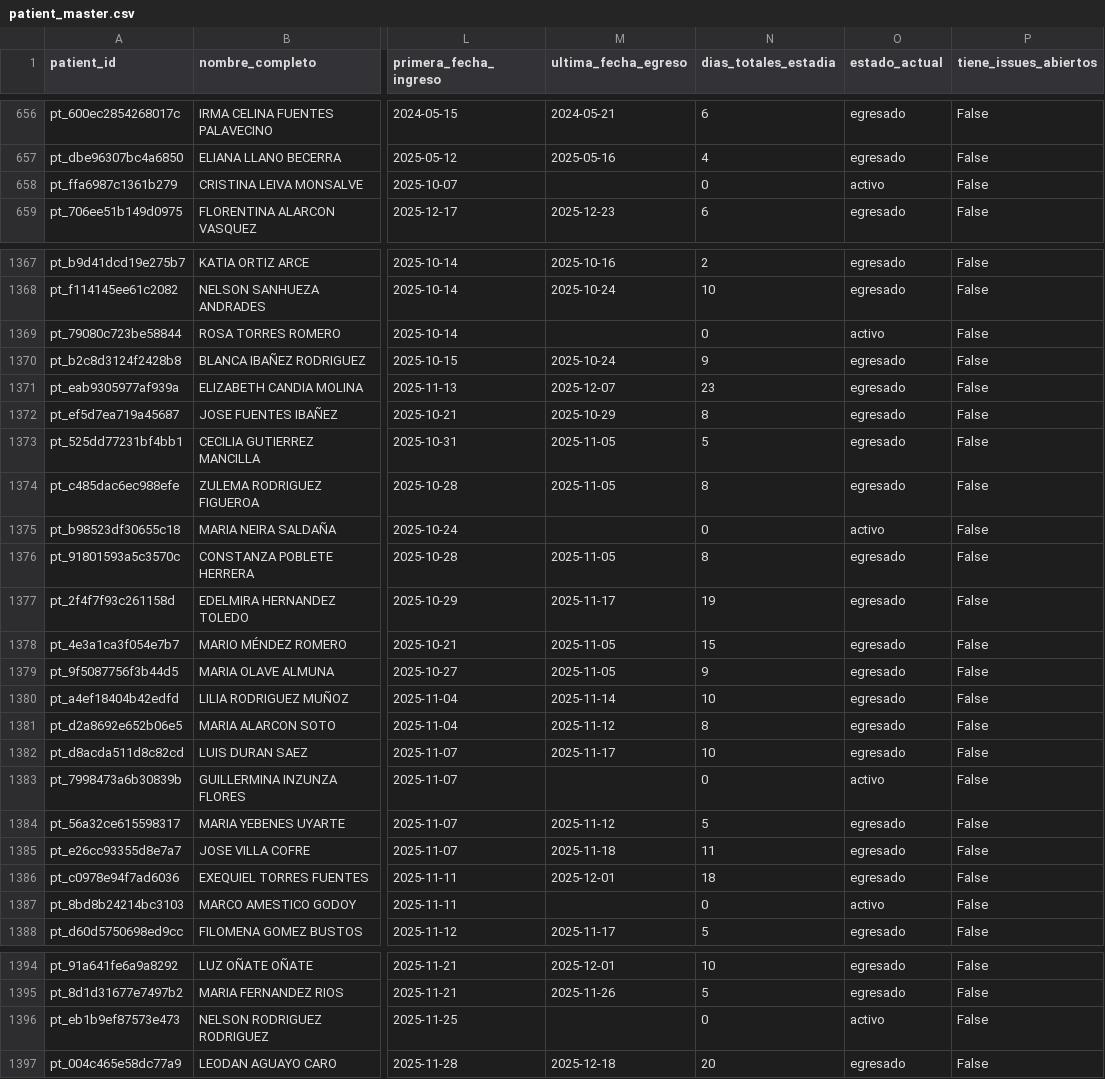
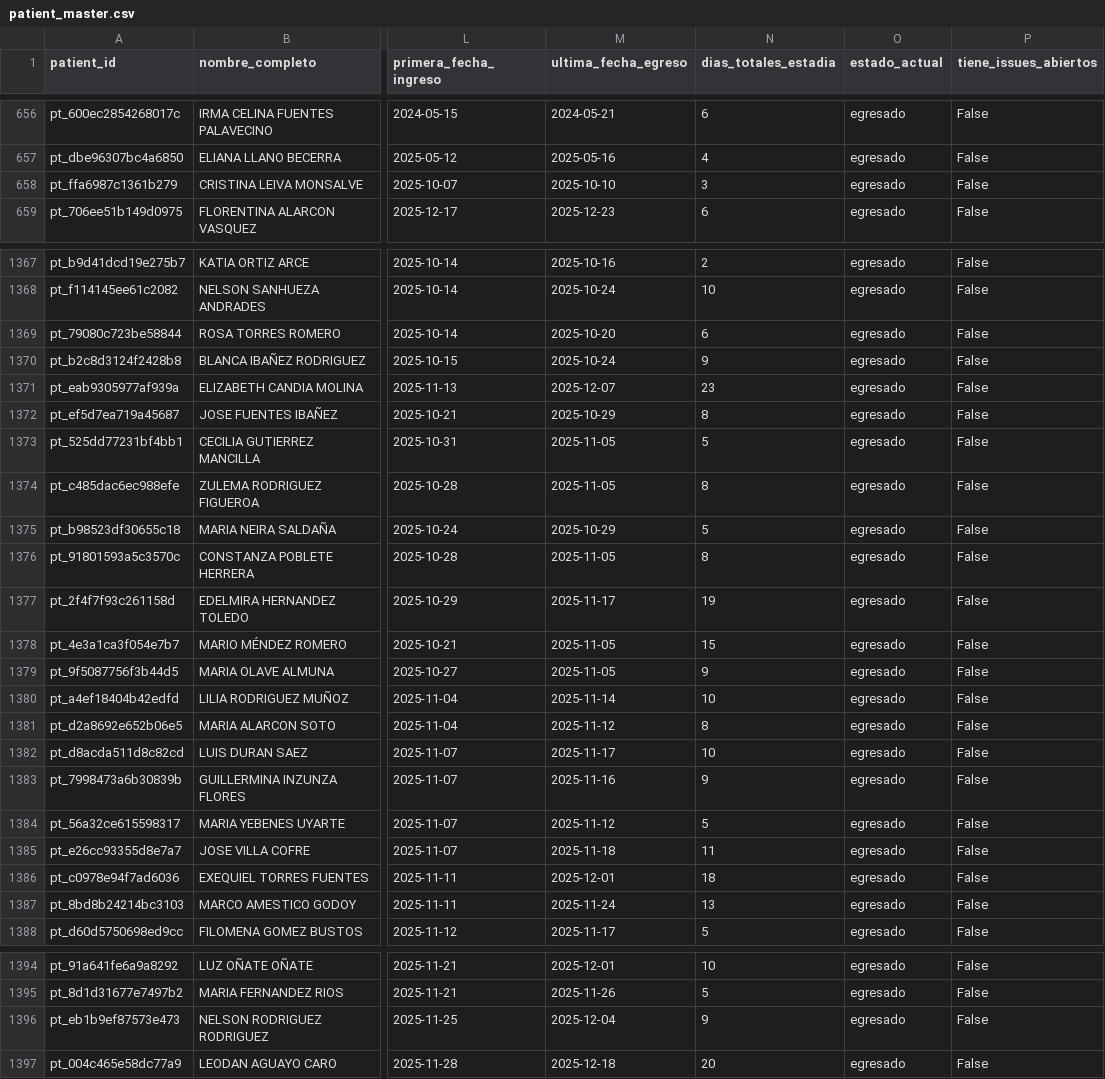
Before and after one commit to felix-antonio-sl/hdos, a CSV file: output/spreadsheet/canonical/patient_master.csv, drawn as a sheet; only a part is shown, gaps mark what is left out; the diff covers the shown part only; the diff names each change by its address in the sheet, - before the commit and + after, or states it on an @@ line.

```diff
--- a/output/spreadsheet/canonical/patient_master.csv
+++ b/output/spreadsheet/canonical/patient_master.csv
-M658 (ultima_fecha_egreso): (empty)
+M658 (ultima_fecha_egreso): 2025-10-10
-N658 (dias_totales_estadia): 0
+N658 (dias_totales_estadia): 3
-O658 (estado_actual): activo
+O658 (estado_actual): egresado
-M1369 (ultima_fecha_egreso): (empty)
+M1369 (ultima_fecha_egreso): 2025-10-20
-N1369 (dias_totales_estadia): 0
+N1369 (dias_totales_estadia): 6
-O1369 (estado_actual): activo
+O1369 (estado_actual): egresado
-M1375 (ultima_fecha_egreso): (empty)
+M1375 (ultima_fecha_egreso): 2025-10-29
-N1375 (dias_totales_estadia): 0
+N1375 (dias_totales_estadia): 5
-O1375 (estado_actual): activo
+O1375 (estado_actual): egresado
-M1383 (ultima_fecha_egreso): (empty)
+M1383 (ultima_fecha_egreso): 2025-11-16
-N1383 (dias_totales_estadia): 0
+N1383 (dias_totales_estadia): 9
-O1383 (estado_actual): activo
+O1383 (estado_actual): egresado
-M1387 (ultima_fecha_egreso): (empty)
+M1387 (ultima_fecha_egreso): 2025-11-24
-N1387 (dias_totales_estadia): 0
+N1387 (dias_totales_estadia): 13
-O1387 (estado_actual): activo
+O1387 (estado_actual): egresado
-M1396 (ultima_fecha_egreso): (empty)
+M1396 (ultima_fecha_egreso): 2025-12-04
-N1396 (dias_totales_estadia): 0
+N1396 (dias_totales_estadia): 9
-O1396 (estado_actual): activo
+O1396 (estado_actual): egresado
```
Also changed, not shown: 10 edited cells elsewhere in this file, output/spreadsheet/canonical/coverage_gap.csv, output/spreadsheet/canonical/duplicate_candidate.csv, 29 other files.
